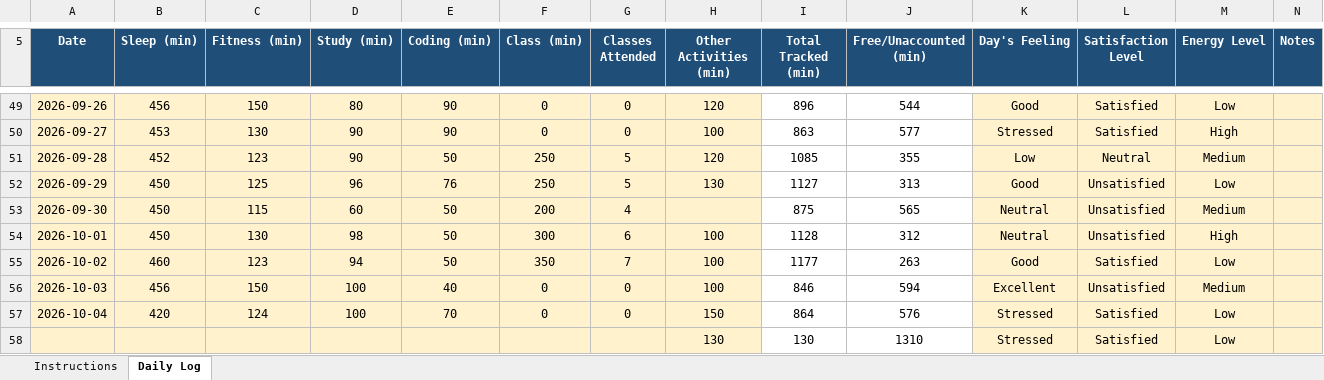
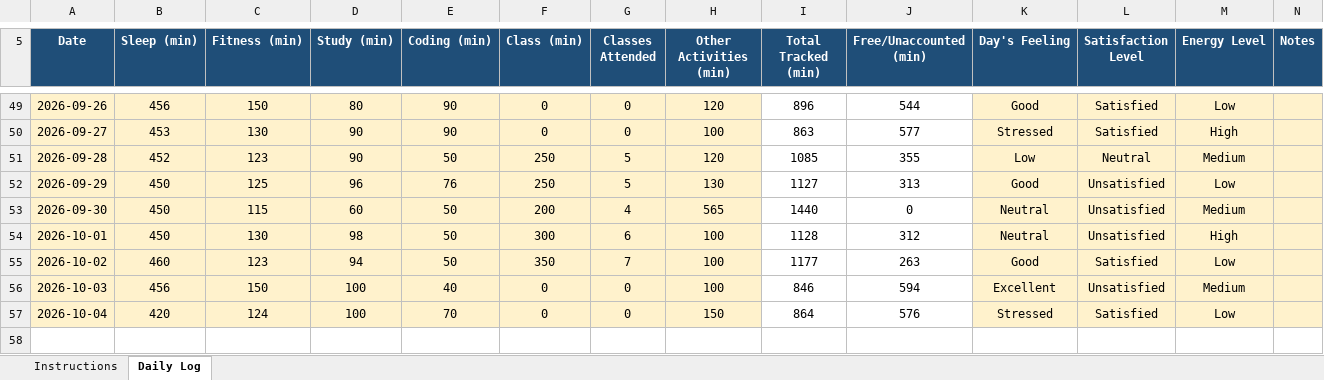
Before and after one commit to himanshu27568-svg/CAP776, an Excel workbook: 12624861.xlsx, sheet Daily Log, drawn as a sheet; only a part is shown, gaps mark what is left out; values as stored, in another font and other column widths than the file's, no borders; conditional formats not drawn; the diff names each change by its address in the sheet, - before the commit and + after, or states it on an @@ line.

Commit message:
12624861

```diff
--- a/12624861.xlsx (sheet Daily Log)
+++ b/12624861.xlsx (sheet Daily Log)
-H53 (Other Activities (min)): (empty)
+H53 (Other Activities (min)): 565
-I53 (Total Tracked (min)): 875
+I53 (Total Tracked (min)): 1440
-J53 (Free/Unaccounted (min)): 565
+J53 (Free/Unaccounted (min)): 0
-row 58:  |  |  |  |  |  |  | 130 | 130 | 1310 | Stressed | Satisfied | Low
```
